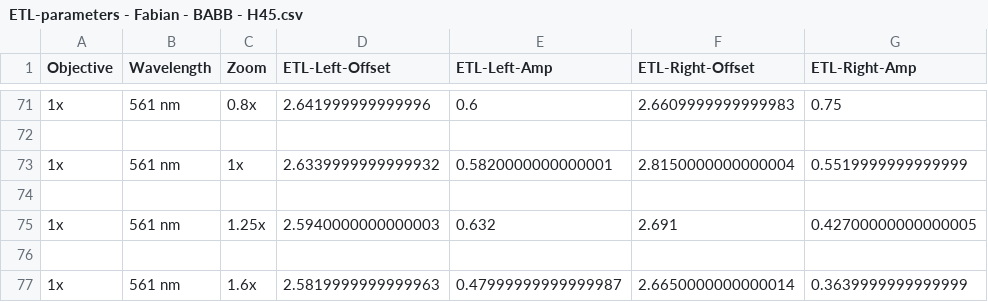
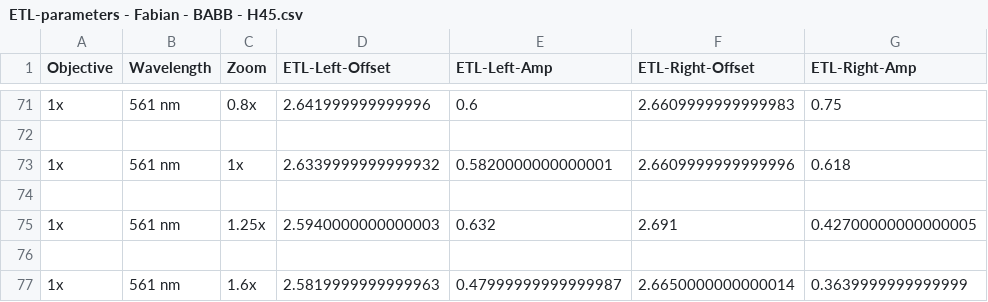
Before and after one commit to mesoSPIM/mesoSPIM-control, a CSV file: mesoSPIM/config/etl_parameters/ETL-parameters - Fabian - BABB - H45.csv, drawn as a sheet; only a part is shown, gaps mark what is left out.

Commit message:
Updated configuration files

```diff
--- a/mesoSPIM/config/etl_parameters/ETL-parameters - Fabian - BABB - H45.csv
+++ b/mesoSPIM/config/etl_parameters/ETL-parameters - Fabian - BABB - H45.csv
@@ -72,3 +72,3 @@ Objective;Wavelength;Zoom;ETL-Left-Offset;ETL-Left-Amp;ETL-Right-Offset;ETL-Righ
 
-1x;561 nm;1x;2.6339999999999932;0.5820000000000001;2.8150000000000004;0.5519999999999999
+1x;561 nm;1x;2.6339999999999932;0.5820000000000001;2.6609999999999996;0.618
 
```
Also changed, not shown: 3 other files.
